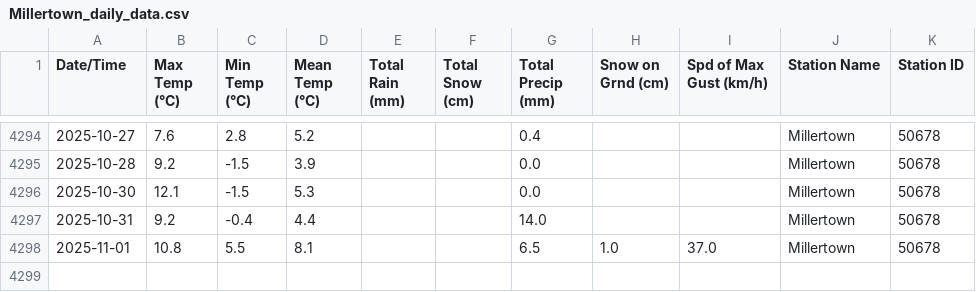
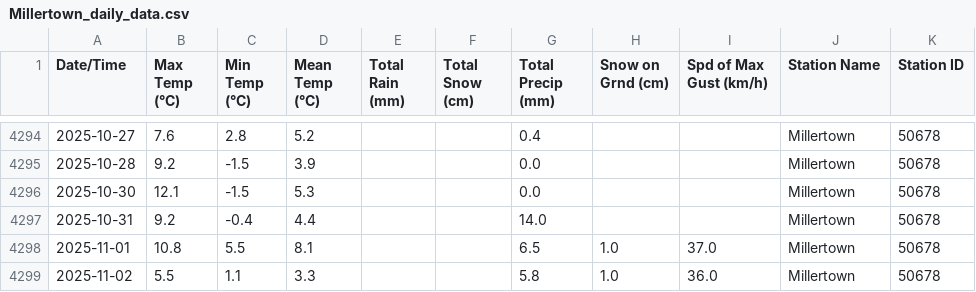
Before and after one commit to robertgwx/atl-climate-viewer, a CSV file: climate_data/NL/Millertown_daily_data.csv, drawn as a sheet; only a part is shown, gaps mark what is left out.

```diff
--- a/climate_data/NL/Millertown_daily_data.csv
+++ b/climate_data/NL/Millertown_daily_data.csv
@@ -4298 +4298,2 @@ Date/Time,Max Temp (°C),Min Temp (°C),Mean Temp (°C),Total Rain (mm),Total Sn
 2025-11-01,10.8,5.5,8.1,,,6.5,1.0,37.0,Millertown,50678
+2025-11-02,5.5,1.1,3.3,,,5.8,1.0,36.0,Millertown,50678
```
Also changed, not shown: climate_data/NL/Mary's Harbour_daily_data.csv, climate_data/NS/Brier Island_daily_data.csv, 48 other files.
